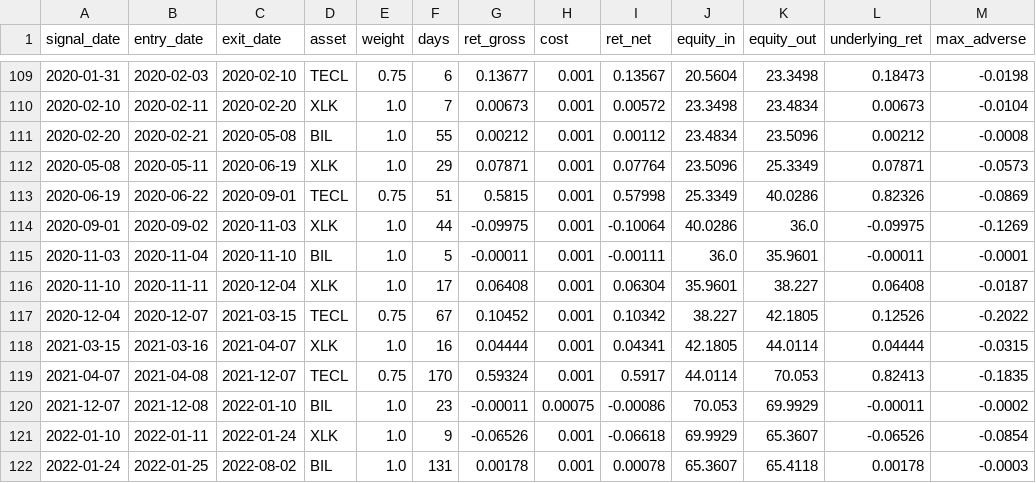
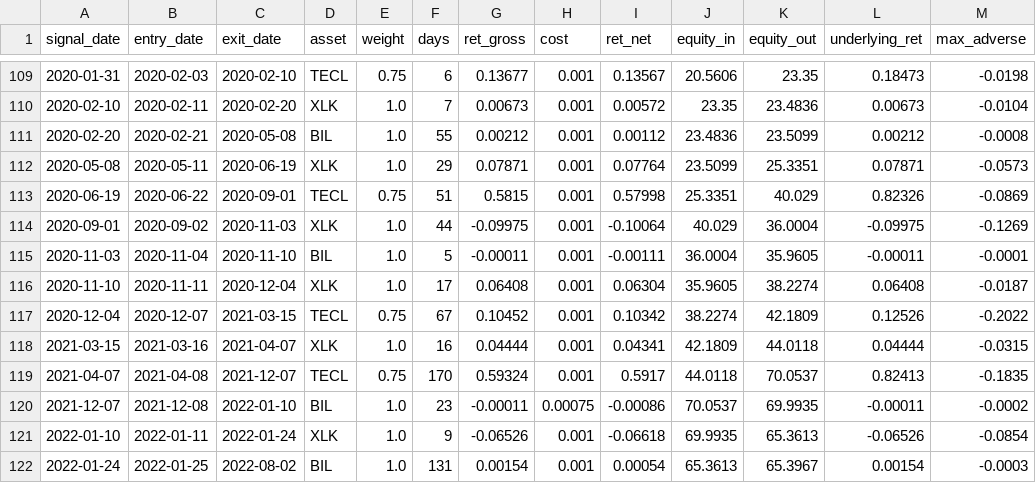
Before and after one commit to dampiermike/TECL_XLK_BIL_timing, a CSV file: results/trades.csv, drawn as a sheet; only a part is shown, gaps mark what is left out; the diff covers the shown part only.

```diff
--- a/results/trades.csv
+++ b/results/trades.csv
@@ -109,14 +109,14 @@ signal_date,entry_date,exit_date,asset,weight,days,ret_gross,cost,ret_net,equity
-2020-01-31,2020-02-03,2020-02-10,TECL,0.75,6,0.13677,0.001,0.13567,20.5604,23.3498,0.18473,-0.0198
-2020-02-10,2020-02-11,2020-02-20,XLK,1.0,7,0.00673,0.001,0.00572,23.3498,23.4834,0.00673,-0.0104
-2020-02-20,2020-02-21,2020-05-08,BIL,1.0,55,0.00212,0.001,0.00112,23.4834,23.5096,0.00212,-0.0008
-2020-05-08,2020-05-11,2020-06-19,XLK,1.0,29,0.07871,0.001,0.07764,23.5096,25.3349,0.07871,-0.0573
-2020-06-19,2020-06-22,2020-09-01,TECL,0.75,51,0.5815,0.001,0.57998,25.3349,40.0286,0.82326,-0.0869
-2020-09-01,2020-09-02,2020-11-03,XLK,1.0,44,-0.09975,0.001,-0.10064,40.0286,36.0,-0.09975,-0.1269
-2020-11-03,2020-11-04,2020-11-10,BIL,1.0,5,-0.00011,0.001,-0.00111,36.0,35.9601,-0.00011,-0.0001
-2020-11-10,2020-11-11,2020-12-04,XLK,1.0,17,0.06408,0.001,0.06304,35.9601,38.227,0.06408,-0.0187
-2020-12-04,2020-12-07,2021-03-15,TECL,0.75,67,0.10452,0.001,0.10342,38.227,42.1805,0.12526,-0.2022
-2021-03-15,2021-03-16,2021-04-07,XLK,1.0,16,0.04444,0.001,0.04341,42.1805,44.0114,0.04444,-0.0315
-2021-04-07,2021-04-08,2021-12-07,TECL,0.75,170,0.59324,0.001,0.5917,44.0114,70.053,0.82413,-0.1835
-2021-12-07,2021-12-08,2022-01-10,BIL,1.0,23,-0.00011,0.00075,-0.00086,70.053,69.9929,-0.00011,-0.0002
-2022-01-10,2022-01-11,2022-01-24,XLK,1.0,9,-0.06526,0.001,-0.06618,69.9929,65.3607,-0.06526,-0.0854
-2022-01-24,2022-01-25,2022-08-02,BIL,1.0,131,0.00178,0.001,0.00078,65.3607,65.4118,0.00178,-0.0003
+2020-01-31,2020-02-03,2020-02-10,TECL,0.75,6,0.13677,0.001,0.13567,20.5606,23.35,0.18473,-0.0198
+2020-02-10,2020-02-11,2020-02-20,XLK,1.0,7,0.00673,0.001,0.00572,23.35,23.4836,0.00673,-0.0104
+2020-02-20,2020-02-21,2020-05-08,BIL,1.0,55,0.00212,0.001,0.00112,23.4836,23.5099,0.00212,-0.0008
+2020-05-08,2020-05-11,2020-06-19,XLK,1.0,29,0.07871,0.001,0.07764,23.5099,25.3351,0.07871,-0.0573
+2020-06-19,2020-06-22,2020-09-01,TECL,0.75,51,0.5815,0.001,0.57998,25.3351,40.029,0.82326,-0.0869
+2020-09-01,2020-09-02,2020-11-03,XLK,1.0,44,-0.09975,0.001,-0.10064,40.029,36.0004,-0.09975,-0.1269
+2020-11-03,2020-11-04,2020-11-10,BIL,1.0,5,-0.00011,0.001,-0.00111,36.0004,35.9605,-0.00011,-0.0001
+2020-11-10,2020-11-11,2020-12-04,XLK,1.0,17,0.06408,0.001,0.06304,35.9605,38.2274,0.06408,-0.0187
+2020-12-04,2020-12-07,2021-03-15,TECL,0.75,67,0.10452,0.001,0.10342,38.2274,42.1809,0.12526,-0.2022
+2021-03-15,2021-03-16,2021-04-07,XLK,1.0,16,0.04444,0.001,0.04341,42.1809,44.0118,0.04444,-0.0315
+2021-04-07,2021-04-08,2021-12-07,TECL,0.75,170,0.59324,0.001,0.5917,44.0118,70.0537,0.82413,-0.1835
+2021-12-07,2021-12-08,2022-01-10,BIL,1.0,23,-0.00011,0.00075,-0.00086,70.0537,69.9935,-0.00011,-0.0002
+2022-01-10,2022-01-11,2022-01-24,XLK,1.0,9,-0.06526,0.001,-0.06618,69.9935,65.3613,-0.06526,-0.0854
+2022-01-24,2022-01-25,2022-08-02,BIL,1.0,131,0.00154,0.001,0.00054,65.3613,65.3967,0.00154,-0.0003
```
Also changed, not shown: 165 edited cells elsewhere in this file, results/equity_curve.csv, 11 other files.
